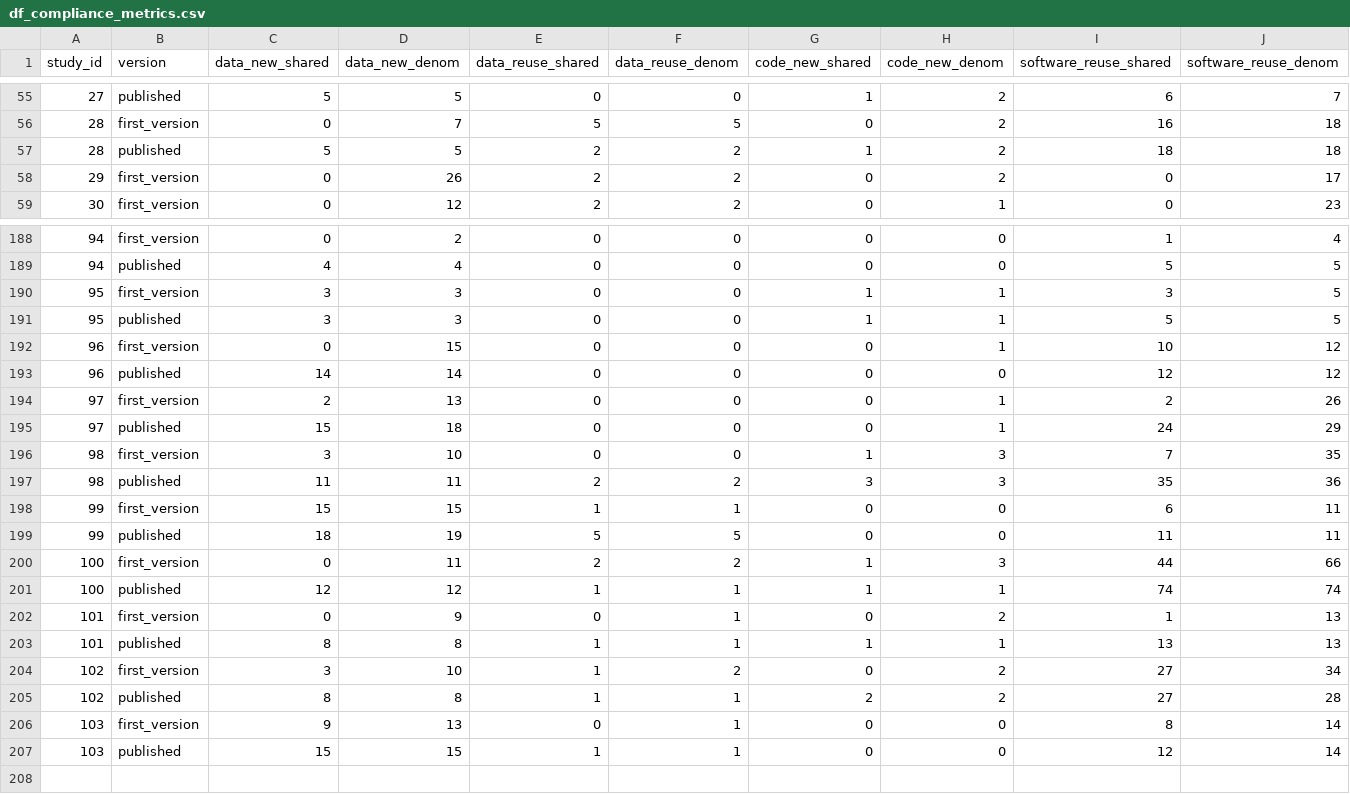
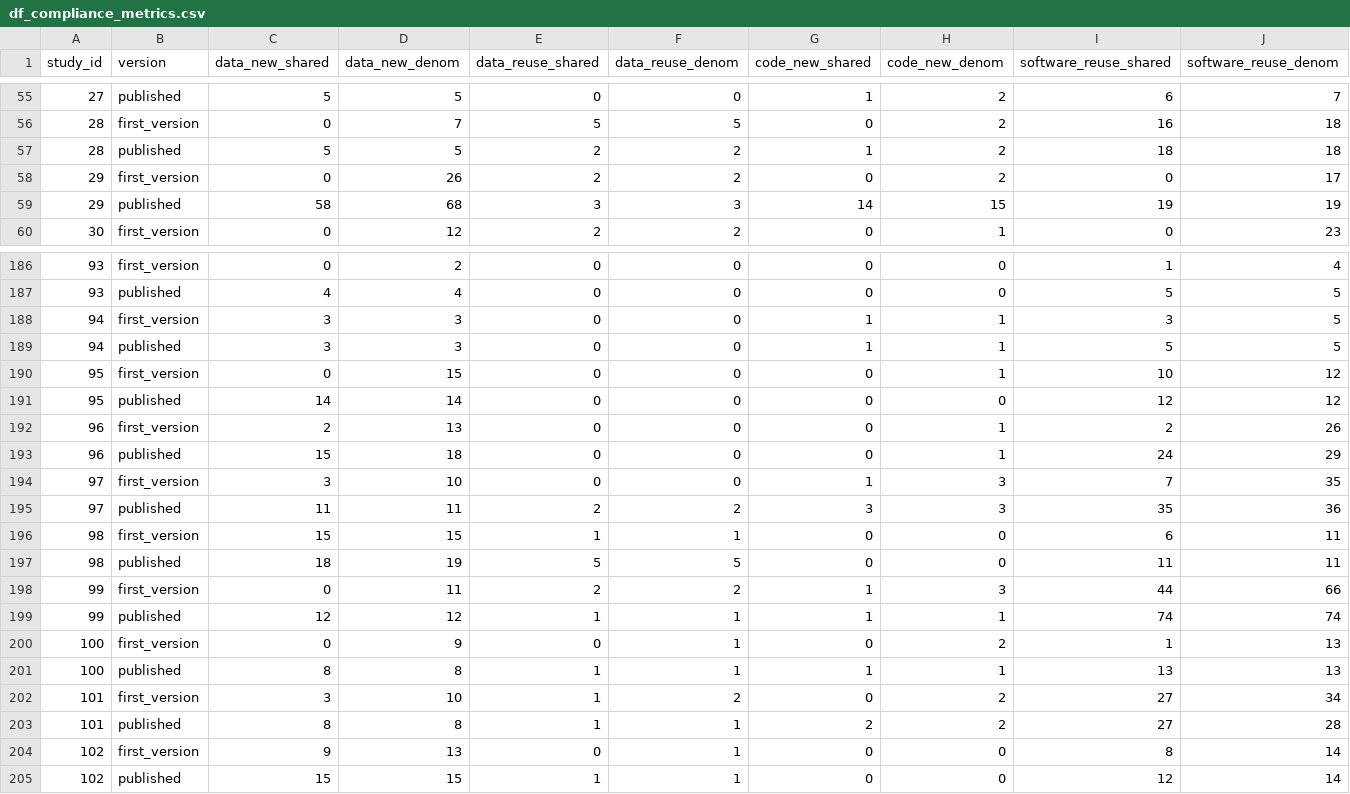
Before and after one commit to robert-thibault/peer-review-congress-abstract, a CSV file: results/df_compliance_metrics.csv, drawn as a sheet; only a part is shown, gaps mark what is left out; addresses are those after the commit; rows hold the shown columns only; the diff covers the shown part only; the diff names each change by its address in the sheet, - before the commit and + after, or states it on an @@ line.

```diff
--- a/results/df_compliance_metrics.csv
+++ b/results/df_compliance_metrics.csv
+row 59: 29 | published | 58 | 68 | 3 | 3 | 14 | 15 | 19 | 19
-A186:A187 (study_id): 94
+A186:A187 (study_id): 93
-A188:A189 (study_id): 95
+A188:A189 (study_id): 94
-A190:A191 (study_id): 96
+A190:A191 (study_id): 95
-A192:A193 (study_id): 97
+A192:A193 (study_id): 96
-A194:A195 (study_id): 98
+A194:A195 (study_id): 97
-A196:A197 (study_id): 99
+A196:A197 (study_id): 98
-A198:A199 (study_id): 100
+A198:A199 (study_id): 99
-A200:A201 (study_id): 101
+A200:A201 (study_id): 100
-A202:A203 (study_id): 102
+A202:A203 (study_id): 101
-A204:A205 (study_id): 103
+A204:A205 (study_id): 102
```
Also changed, not shown: 3 removed rows and 62 edited cells elsewhere in this file, data/df_compliance_metrics.csv, data/df_preprint_dates.csv, 8 other files.
